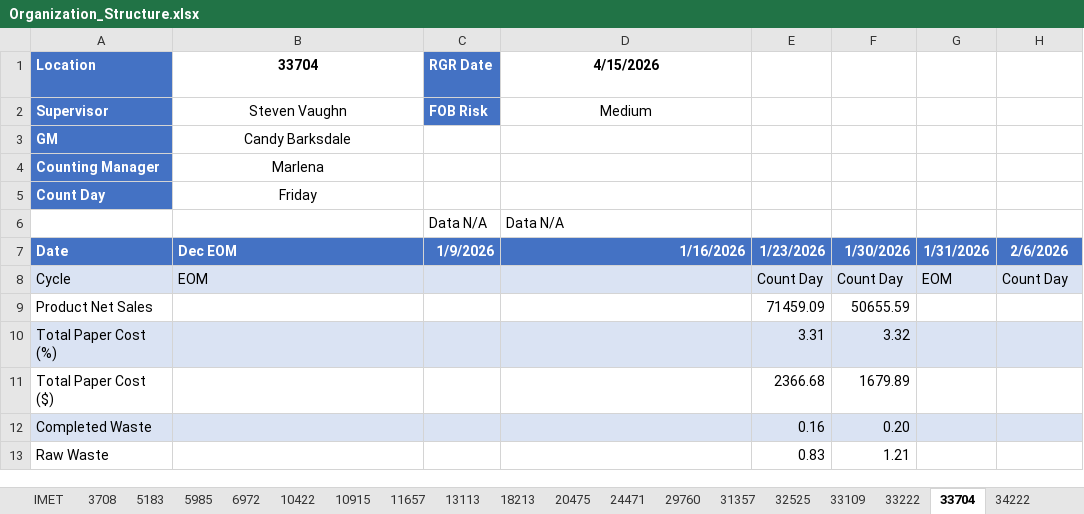
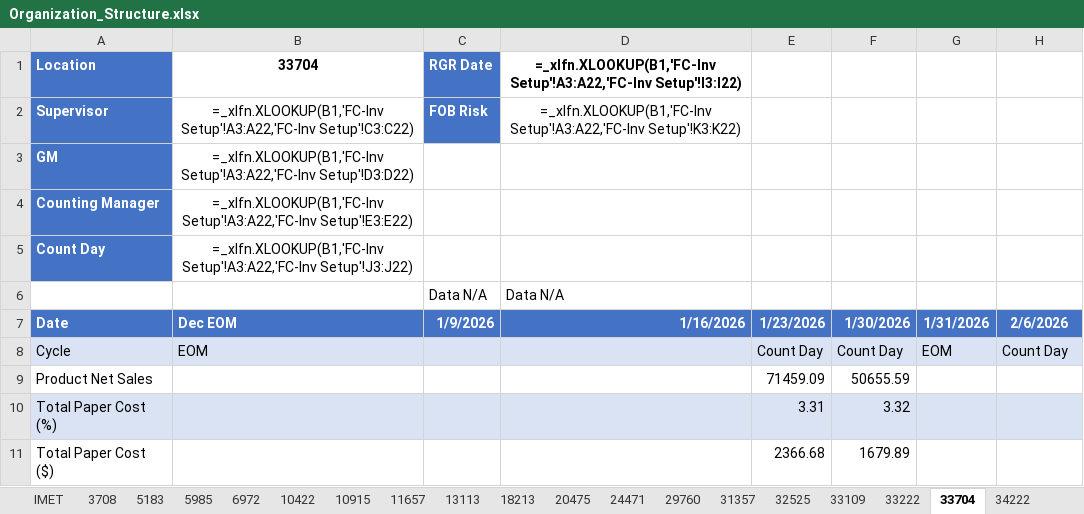
Before and after one commit to fletcherreaves-cloud/meridian, an Excel workbook: data/org-structure/Organization_Structure.xlsx, sheet 33704, drawn as a sheet; only a part is shown; the shorter side is filled out with more unchanged rows; values as stored, in another font and other column widths than the file's, no borders; formulas without a stored value are shown as written; table styles not drawn; the diff names each change by its address in the sheet, - before the commit and + after, or states it on an @@ line.

```diff
--- a/data/org-structure/Organization_Structure.xlsx (sheet 33704)
+++ b/data/org-structure/Organization_Structure.xlsx (sheet 33704)
-D1: 4/15/2026
+D1: =_xlfn.XLOOKUP(B1,'FC-Inv Setup'!A3:A22,'FC-Inv Setup'!I3:I22)
-B2 (33704): Steven Vaughn
+B2 (33704): =_xlfn.XLOOKUP(B1,'FC-Inv Setup'!A3:A22,'FC-Inv Setup'!C3:C22)
-D2: Medium
+D2: =_xlfn.XLOOKUP(B1,'FC-Inv Setup'!A3:A22,'FC-Inv Setup'!K3:K22)
-B3 (33704): Candy Barksdale
+B3 (33704): =_xlfn.XLOOKUP(B1,'FC-Inv Setup'!A3:A22,'FC-Inv Setup'!D3:D22)
-B4 (33704): Marlena
+B4 (33704): =_xlfn.XLOOKUP(B1,'FC-Inv Setup'!A3:A22,'FC-Inv Setup'!E3:E22)
-B5 (33704): Friday
+B5 (33704): =_xlfn.XLOOKUP(B1,'FC-Inv Setup'!A3:A22,'FC-Inv Setup'!J3:J22)
```
Also changed, not shown: sheet Locations, sheet Scheduling Setup, sheet FC-Inv Setup, sheet Other Locations, sheet 35064, sheet 43380, 17 more sheets, hidden cells, 3 other files.
